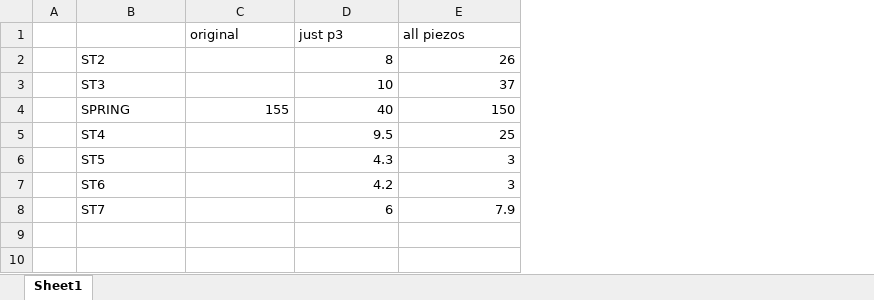
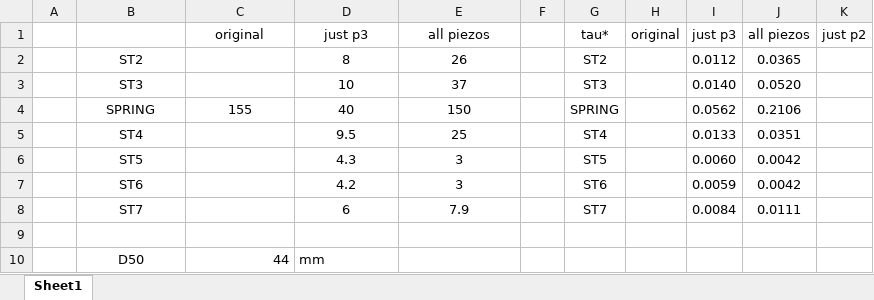
Before and after one commit to nicole-hucke/La_Jara, an Excel workbook: Shear Stress/stress_partitioning/cross_sectional_weirdness.xlsx, sheet Sheet1, drawn as a sheet; values as stored, in another font and other column widths than the file's, no borders; the diff names each change by its address in the sheet, - before the commit and + after, or states it on an @@ line.

```diff
--- a/Shear Stress/stress_partitioning/cross_sectional_weirdness.xlsx (sheet Sheet1)
+++ b/Shear Stress/stress_partitioning/cross_sectional_weirdness.xlsx (sheet Sheet1)
+column F, empty
+column G, rows 1-8: tau* | ST2 | ST3 | SPRING | ST4 | ST5 | ST6 | ST7
+column H, row 1: original
+column I, rows 1-8: just p3 | 0.0112 | 0.0140 | 0.0562 | 0.0133 | 0.0060 | 0.0059 | 0.0084
+column J, rows 1-8: all piezos | 0.0365 | 0.0520 | 0.2106 | 0.0351 | 0.0042 | 0.0042 | 0.0111
+column K, row 1: just p2
-C1:E1 alignment: left
+C1:E1 alignment: center
-B2:B8 alignment: left
+B2:B8 alignment: center
-D2:E3 alignment: right
+D2:E3 alignment: center
-C4:E4 alignment: right
+C4:E4 alignment: center
-D5:E8 alignment: right
+D5:E8 alignment: center
+row 9: (empty)
+row 10:  | D50 | 44 | mm
```
Also changed, not shown: 1 other file.
